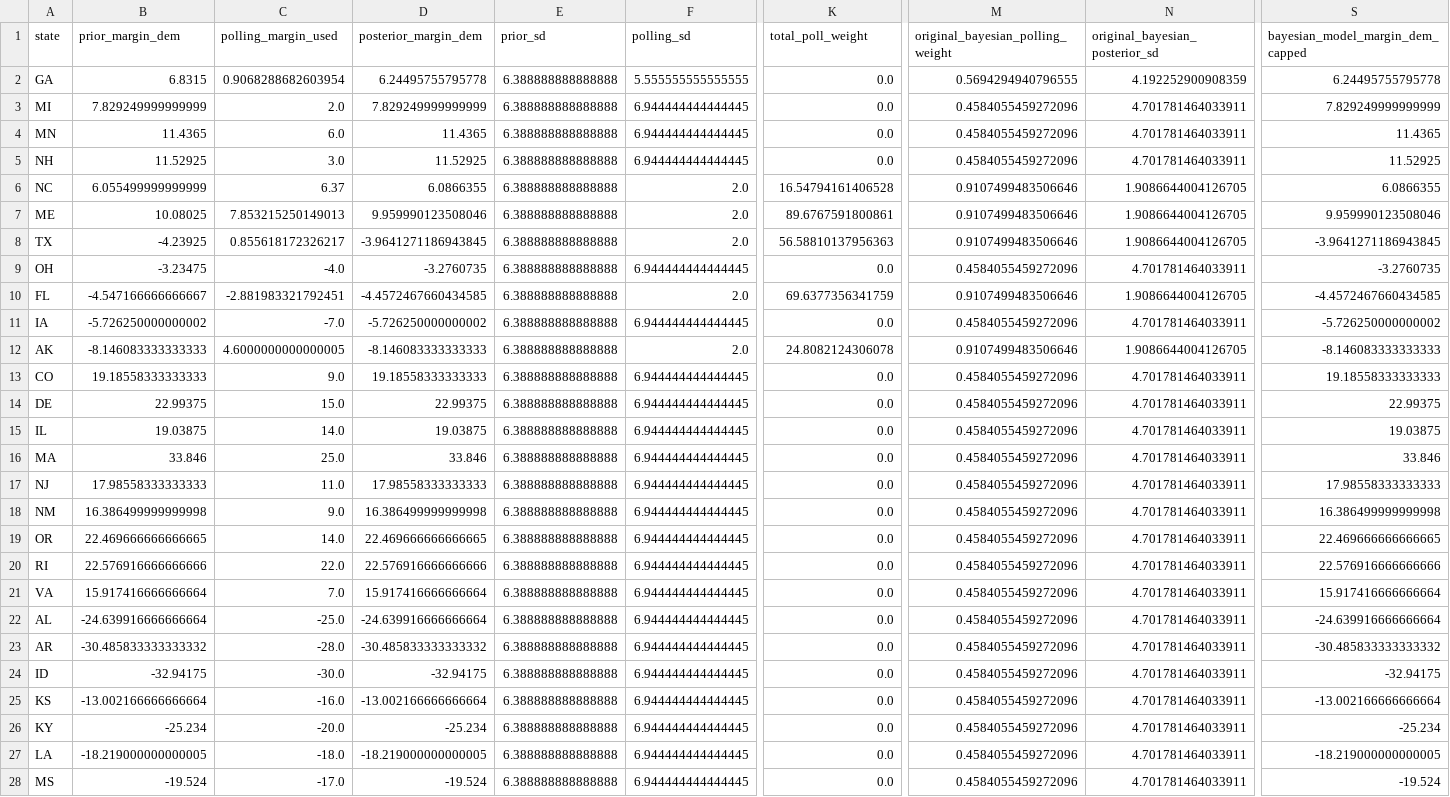
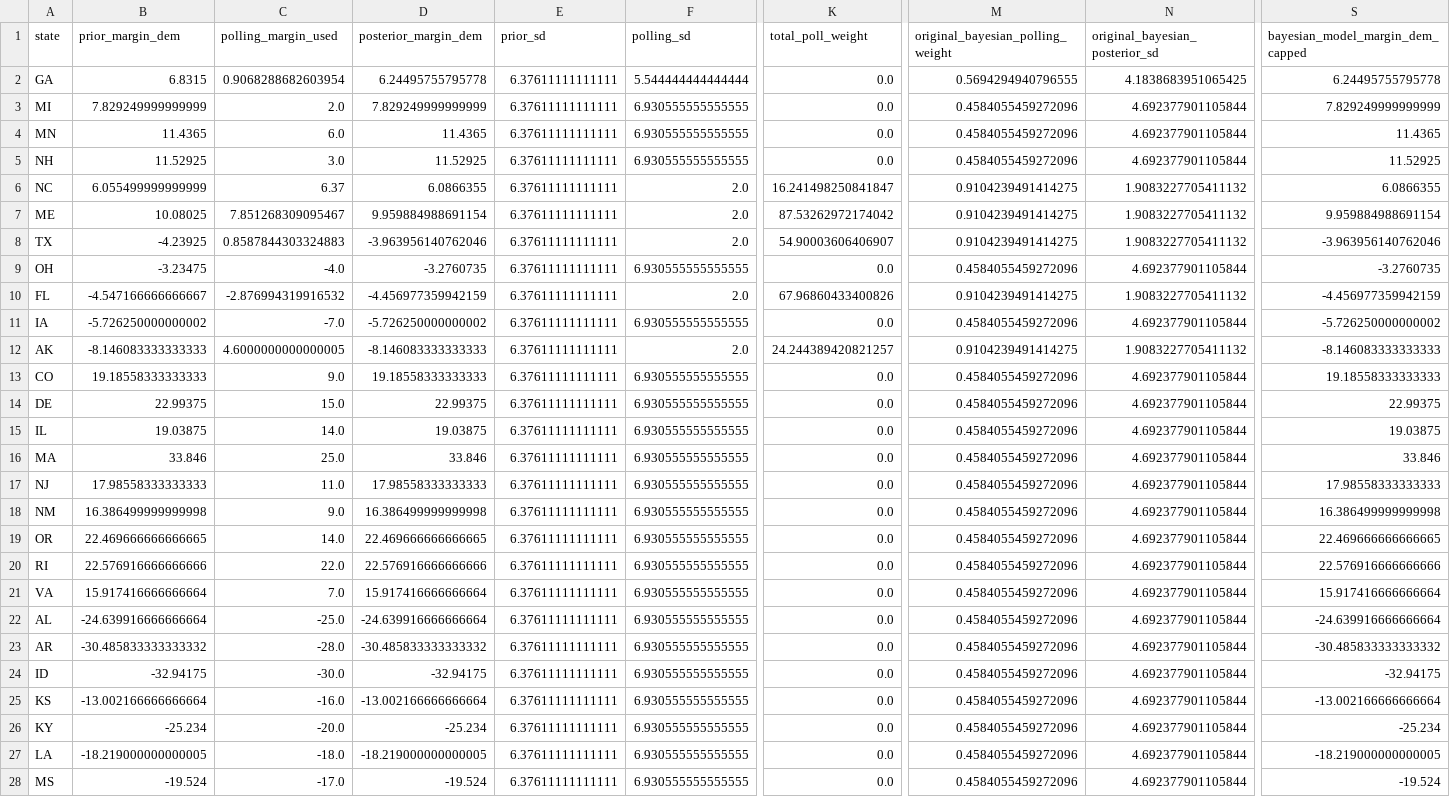
Before and after one commit to benyelin/2026-senate-model, a CSV file: inputs/bayesian_update_generated.csv, drawn as a sheet; only a part is shown, gaps mark what is left out; the diff covers the shown part only; the diff names each change by its address in the sheet, - before the commit and + after, or states it on an @@ line.

```diff
--- a/inputs/bayesian_update_generated.csv
+++ b/inputs/bayesian_update_generated.csv
-E2:E28 (prior_sd): 6.388888888888888
+E2:E28 (prior_sd): 6.37611111111111
-F2 (polling_sd): 5.555555555555555
+F2 (polling_sd): 5.544444444444444
-N2 (original_bayesian_posterior_sd): 4.192252900908359
+N2 (original_bayesian_posterior_sd): 4.1838683951065425
-F3:F5 (polling_sd): 6.944444444444445
+F3:F5 (polling_sd): 6.930555555555555
-N3:N5 (original_bayesian_posterior_sd): 4.701781464033911
+N3:N5 (original_bayesian_posterior_sd): 4.692377901105844
-K6 (total_poll_weight): 16.54794161406528
+K6 (total_poll_weight): 16.241498250841847
-M6:M8 (original_bayesian_polling_weight): 0.9107499483506646
+M6:M8 (original_bayesian_polling_weight): 0.9104239491414275
-N6:N8 (original_bayesian_posterior_sd): 1.9086644004126705
+N6:N8 (original_bayesian_posterior_sd): 1.9083227705411132
-C7 (polling_margin_used): 7.853215250149013
+C7 (polling_margin_used): 7.851268309095467
-D7 (posterior_margin_dem): 9.959990123508046
+D7 (posterior_margin_dem): 9.959884988691154
-K7 (total_poll_weight): 89.6767591800861
+K7 (total_poll_weight): 87.53262972174042
-S7 (bayesian_model_margin_dem_capped): 9.959990123508046
+S7 (bayesian_model_margin_dem_capped): 9.959884988691154
-C8 (polling_margin_used): 0.855618172326217
+C8 (polling_margin_used): 0.8587844303324883
-D8 (posterior_margin_dem): -3.9641271186943845
+D8 (posterior_margin_dem): -3.963956140762046
-K8 (total_poll_weight): 56.58810137956363
+K8 (total_poll_weight): 54.90003606406907
-S8 (bayesian_model_margin_dem_capped): -3.9641271186943845
+S8 (bayesian_model_margin_dem_capped): -3.963956140762046
-F9 (polling_sd): 6.944444444444445
+F9 (polling_sd): 6.930555555555555
-N9 (original_bayesian_posterior_sd): 4.701781464033911
+N9 (original_bayesian_posterior_sd): 4.692377901105844
-C10 (polling_margin_used): -2.881983321792451
+C10 (polling_margin_used): -2.876994319916532
-D10 (posterior_margin_dem): -4.4572467660434585
+D10 (posterior_margin_dem): -4.456977359942159
-K10 (total_poll_weight): 69.6377356341759
+K10 (total_poll_weight): 67.96860433400826
-M10 (original_bayesian_polling_weight): 0.9107499483506646
+M10 (original_bayesian_polling_weight): 0.9104239491414275
-N10 (original_bayesian_posterior_sd): 1.9086644004126705
+N10 (original_bayesian_posterior_sd): 1.9083227705411132
-S10 (bayesian_model_margin_dem_capped): -4.4572467660434585
+S10 (bayesian_model_margin_dem_capped): -4.456977359942159
-F11 (polling_sd): 6.944444444444445
+F11 (polling_sd): 6.930555555555555
-N11 (original_bayesian_posterior_sd): 4.701781464033911
+N11 (original_bayesian_posterior_sd): 4.692377901105844
-K12 (total_poll_weight): 24.8082124306078
+K12 (total_poll_weight): 24.244389420821257
-M12 (original_bayesian_polling_weight): 0.9107499483506646
+M12 (original_bayesian_polling_weight): 0.9104239491414275
-N12 (original_bayesian_posterior_sd): 1.9086644004126705
+N12 (original_bayesian_posterior_sd): 1.9083227705411132
-F13:F28 (polling_sd): 6.944444444444445
+F13:F28 (polling_sd): 6.930555555555555
-N13:N28 (original_bayesian_posterior_sd): 4.701781464033911
+N13:N28 (original_bayesian_posterior_sd): 4.692377901105844
```
Also changed, not shown: 24 edited cells elsewhere in this file, outputs/manual_polls_clean.csv, outputs/race_stats.csv, 9 other files.
